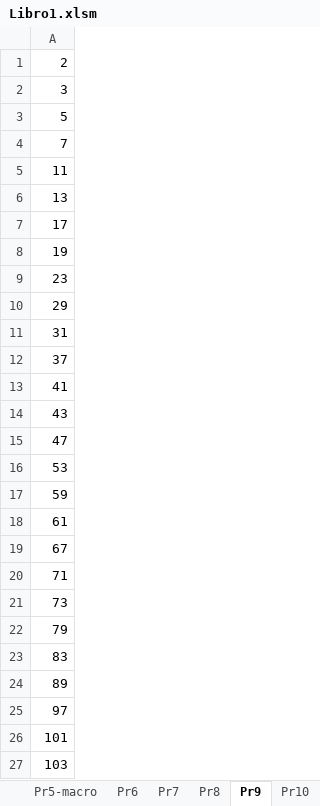
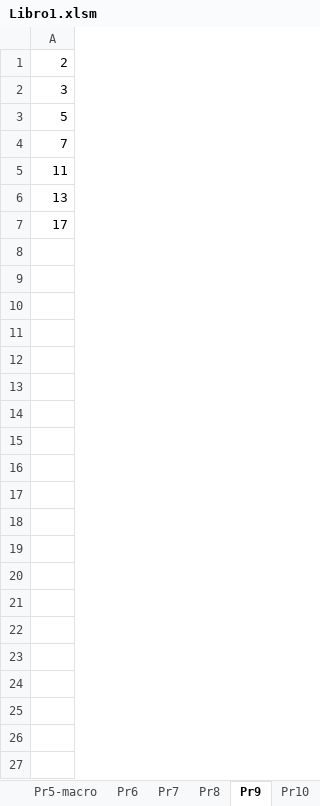
Before and after one commit to JorgeDC02/Macros-VBA, an Excel workbook: Libro1.xlsm, sheet Pr9, drawn as a sheet; only a part is shown; values as stored, in another font and other column widths than the file's, no borders; charts and pictures not drawn; the diff covers the shown part only; the diff names each change by its address in the sheet, - before the commit and + after, or states it on an @@ line.

```diff
--- a/Libro1.xlsm (sheet Pr9)
+++ b/Libro1.xlsm (sheet Pr9)
-row 8: 19
-row 9: 23
-row 10: 29
-row 11: 31
-row 12: 37
-row 13: 41
-row 14: 43
-row 15: 47
-row 16: 53
-row 17: 59
-row 18: 61
-row 19: 67
-row 20: 71
-row 21: 73
-row 22: 79
-row 23: 83
-row 24: 89
-row 25: 97
-row 26: 101
-row 27: 103
```
Also changed, not shown: 27 removed rows elsewhere in this sheet, sheet Pr4, sheet Pr6, sheet Pr11, sheet Pr12, sheet Pr7, sheet Pr8, 1 more sheet, other sheet tabs, formulas that keep their value, charts or pictures, 1 other file.
